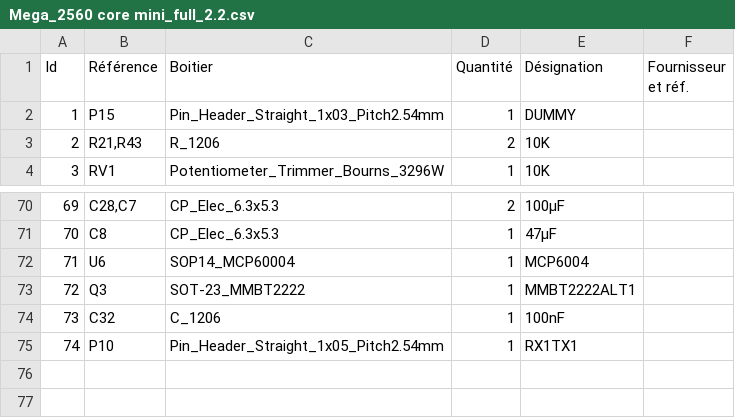
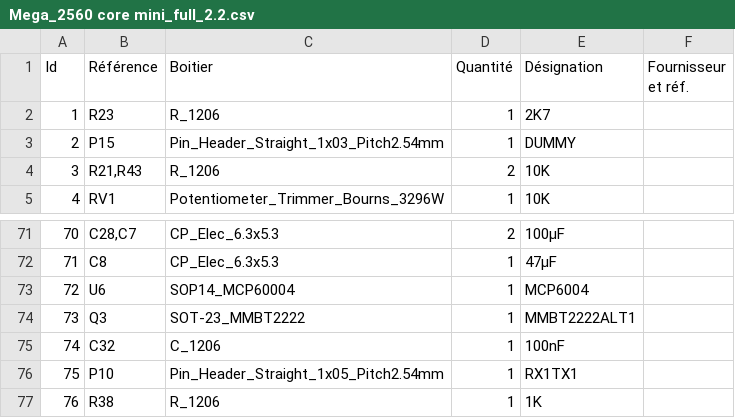
Before and after one commit to Ingwie/OpenAVRc_Dev, a CSV file: PCB/PCB Shield/Mega_2560 core mini_full_2.2_PM/Mega_2560 core mini_full_2.2.csv, drawn as a sheet; only a part is shown, gaps mark what is left out; addresses are those after the commit; the diff names each change by its address in the sheet, - before the commit and + after, or states it on an @@ line.

Commit message:
Update PCB shield V2.2
Add two resistors on bt Key pin.

```diff
--- a/PCB/PCB Shield/Mega_2560 core mini_full_2.2_PM/Mega_2560 core mini_full_2.2.csv
+++ b/PCB/PCB Shield/Mega_2560 core mini_full_2.2_PM/Mega_2560 core mini_full_2.2.csv
+row 2: 1 | R23 | R_1206 | 1 | 2K7
@@ column A (Id) renumbered between rows 3 and 76 @@
+row 77: 76 | R38 | R_1206 | 1 | 1K
```
Also changed, not shown: 19 other files.
